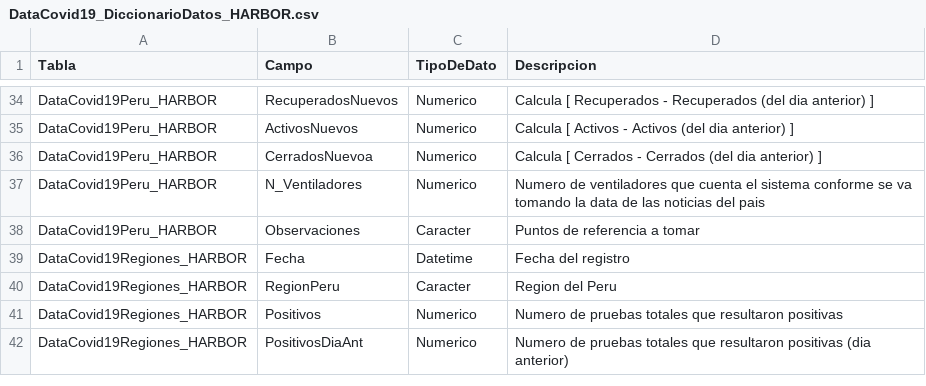
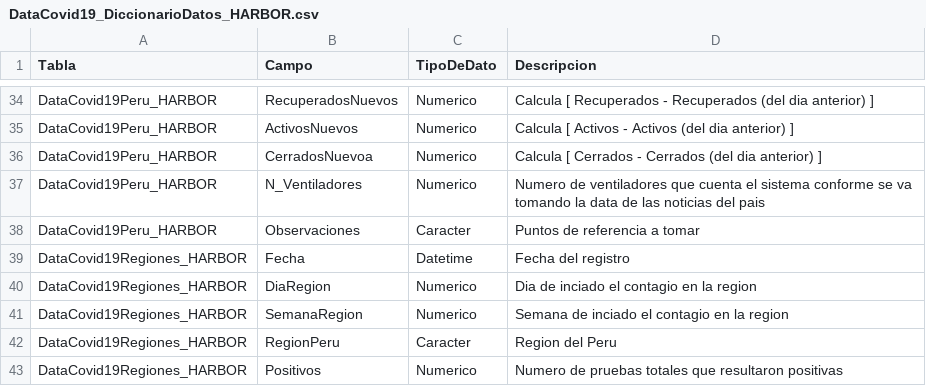
Before and after one commit to ariasbordahugo/Covid19_PeruPais, a CSV file: Covid19_PeruPais/DataCovid19_DiccionarioDatos_HARBOR.csv, drawn as a sheet; only a part is shown, gaps mark what is left out; the shorter side is filled out with more unchanged rows.

Commit message:
Actualizado al 20.05

```diff
--- a/Covid19_PeruPais/DataCovid19_DiccionarioDatos_HARBOR.csv
+++ b/Covid19_PeruPais/DataCovid19_DiccionarioDatos_HARBOR.csv
@@ -39,2 +39,4 @@ DataCovid19Peru_HARBOR,Observaciones,Caracter,Puntos de referencia a tomar
 DataCovid19Regiones_HARBOR,Fecha,Datetime,Fecha del registro
+DataCovid19Regiones_HARBOR,DiaRegion,Numerico,Dia de inciado el contagio en la region
+DataCovid19Regiones_HARBOR,SemanaRegion,Numerico,Semana de inciado el contagio en la region
 DataCovid19Regiones_HARBOR,RegionPeru,Caracter,Region del Peru
```
